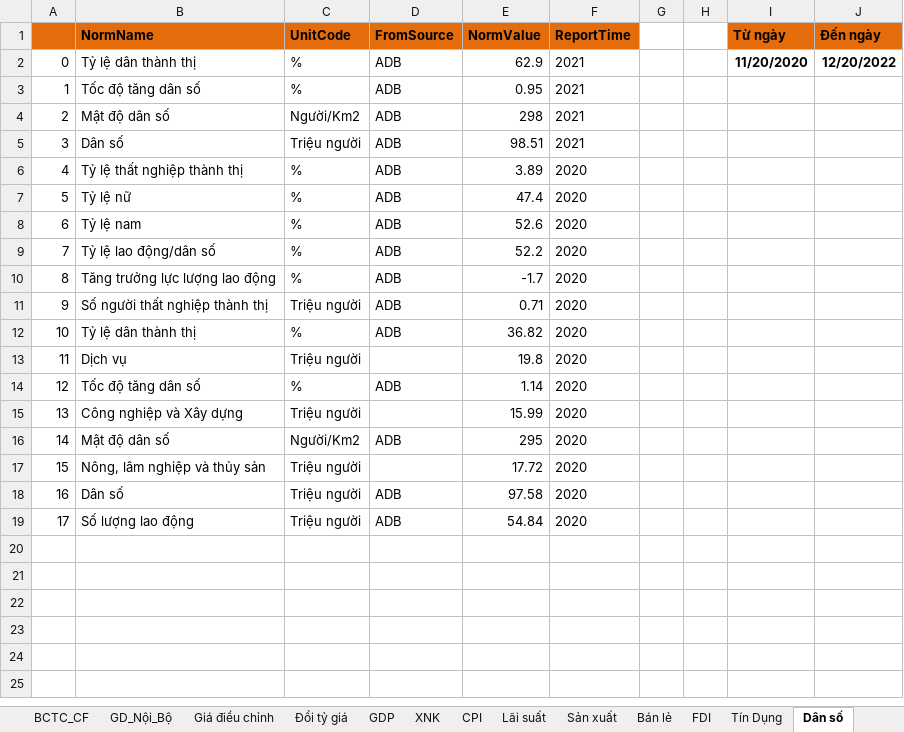
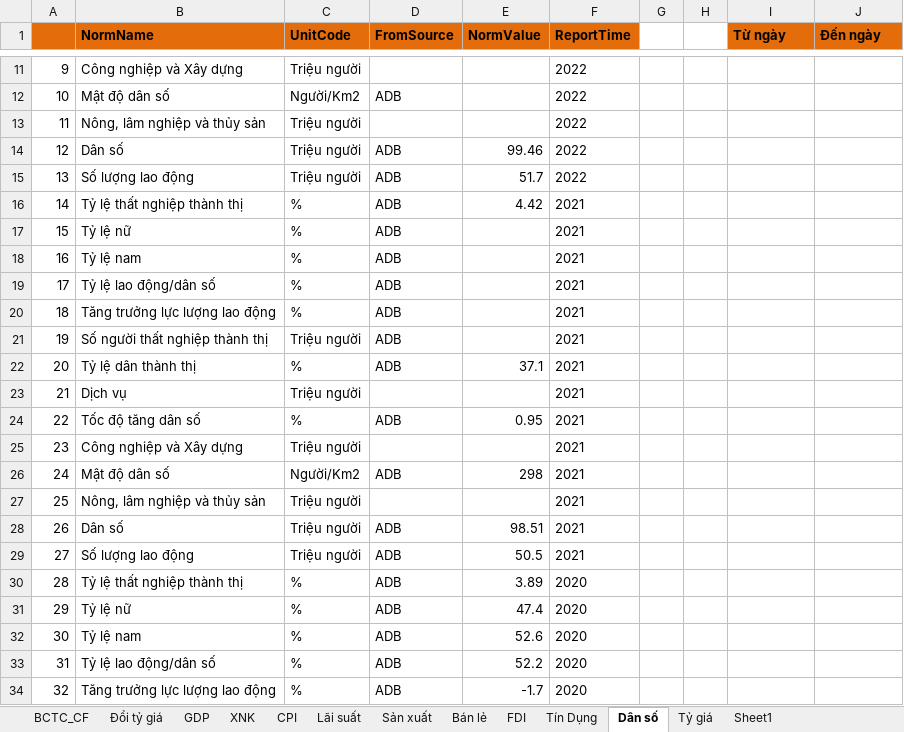
Before and after one commit to NPhucBinh/function_excel, an Excel workbook: function_excel/function.xlsm, sheet Dân số, drawn as a sheet; only a part is shown, gaps mark what is left out; the shorter side is filled out with more unchanged rows; values as stored, in another font and other column widths than the file's, no borders; addresses are those after the commit; the diff covers the shown part only; the diff names each change by its address in the sheet, - before the commit and + after, or states it on an @@ line.

```diff
--- a/function_excel/function.xlsm (sheet Dân số)
+++ b/function_excel/function.xlsm (sheet Dân số)
-sheet tab: GD_Nội_Bộ
-sheet tab: Giá điều chỉnh
+sheet tab: Sheet1
+row 11: 9 | Công nghiệp và Xây dựng | Triệu người |  |  | 2022
+row 12: 10 | Mật độ dân số | Người/Km2 | ADB |  | 2022
+row 13: 11 | Nông, lâm nghiệp và thủy sản | Triệu người |  |  | 2022
+row 14: 12 | Dân số | Triệu người | ADB | 99.46 | 2022
+row 15: 13 | Số lượng lao động | Triệu người | ADB | 51.7 | 2022
+row 16: 14 | Tỷ lệ thất nghiệp thành thị | % | ADB | 4.42 | 2021
+row 17: 15 | Tỷ lệ nữ | % | ADB |  | 2021
+row 18: 16 | Tỷ lệ nam | % | ADB |  | 2021
+row 19: 17 | Tỷ lệ lao động/dân số | % | ADB |  | 2021
+row 20: 18 | Tăng trưởng lực lượng lao động | % | ADB |  | 2021
+row 21: 19 | Số người thất nghiệp thành thị | Triệu người | ADB |  | 2021
@@ column A renumbered from row 22 down @@
-E22 (NormValue): 62.9
+E22 (NormValue): 37.1
-I22 (Từ ngày): 11/20/2020
+I22 (Từ ngày): (empty)
-J22 (Đến ngày): 12/20/2022
+J22 (Đến ngày): (empty)
+row 23: 21 | Dịch vụ | Triệu người |  |  | 2021
+row 25: 23 | Công nghiệp và Xây dựng | Triệu người |  |  | 2021
+row 27: 25 | Nông, lâm nghiệp và thủy sản | Triệu người |  |  | 2021
+row 29: 27 | Số lượng lao động | Triệu người | ADB | 50.5 | 2021
```
Also changed, not shown: 9 added rows elsewhere in this sheet, sheet Lãi suất, sheet Đổi tỷ giá, sheet BCTC_CF, sheet Tín Dụng, sheet Tỷ giá, other sheet tabs, 2 other files.
